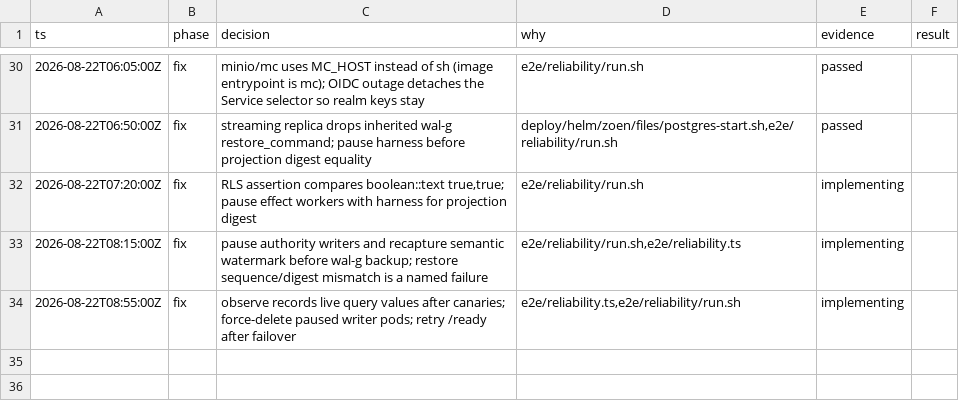
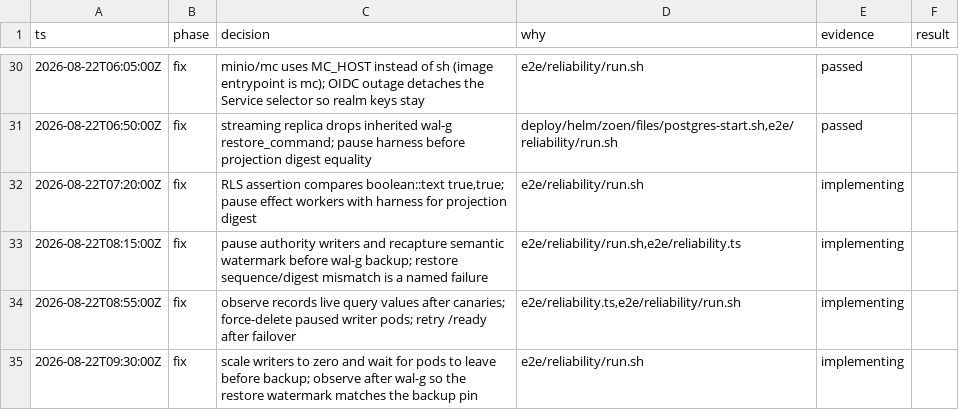
Before and after one commit to EnzoTironi/OS, a TSV file: .audit/reliability.tsv, drawn as a sheet; only a part is shown, gaps mark what is left out; the diff names each change by its address in the sheet, - before the commit and + after, or states it on an @@ line.

Commit message:
Wait for writer pods to stop, then observe after the backup
Force-delete left harness processes running, so observe captured commit 8
while restore replayed 10. Scale deployments to zero, wait until no Running
writer pods remain, take wal-g backup, then observe. The restore watermark
must match the backup commit sequence.

```diff
--- a/.audit/reliability.tsv
+++ b/.audit/reliability.tsv
+row 35: 2026-08-22T09:30:00Z | fix | scale writers to zero and wait for pods to leave before backup; observe after wal-g so the restore watermark matches the backup pin | e2e/reliability/run.sh | implementing
```
Also changed, not shown: 1 other file.
